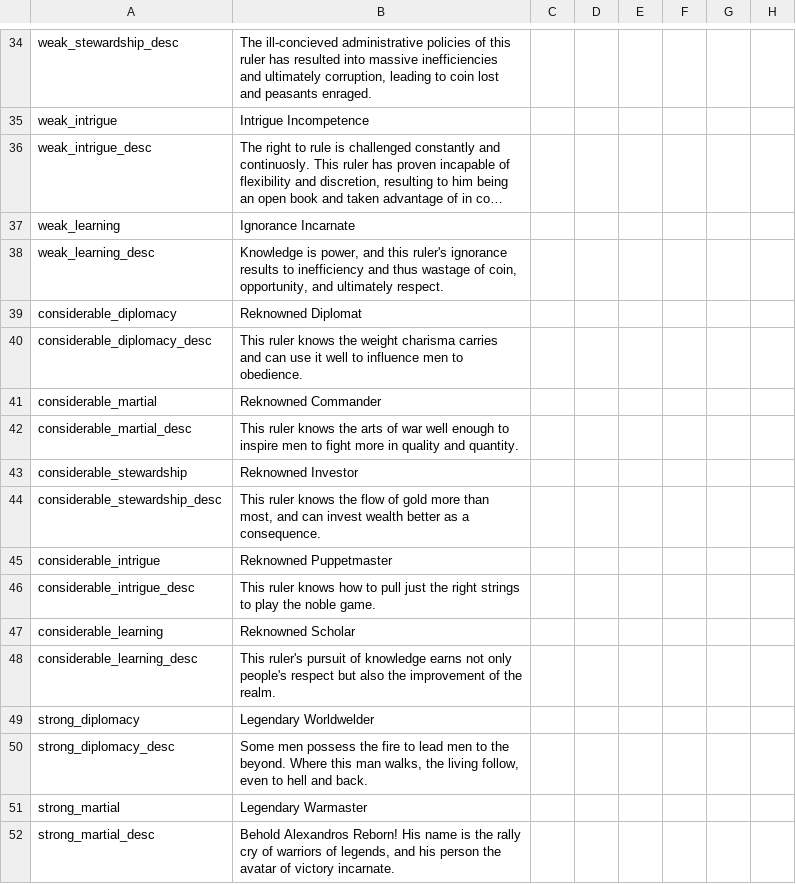
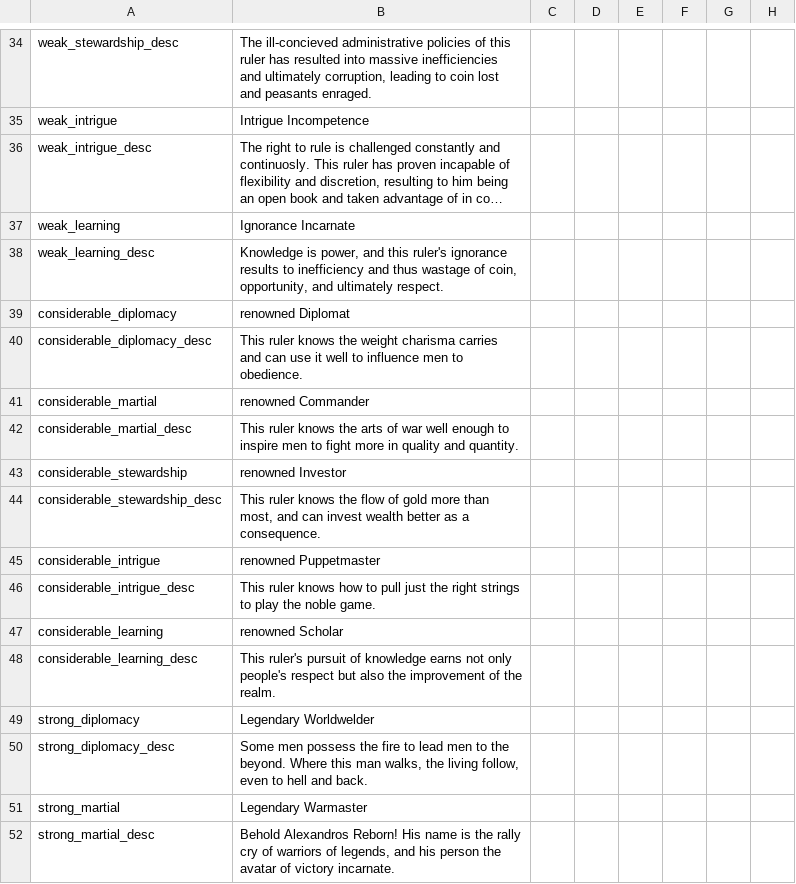
Before and after one commit to fishface60/lux-invicta, a CSV file: localisation/libert3misc.csv, drawn as a sheet; only a part is shown, gaps mark what is left out; long unchanged cells end in …; the diff names each change by its address in the sheet, - before the commit and + after, or states it on an @@ line.

```diff
--- a/localisation/libert3misc.csv
+++ b/localisation/libert3misc.csv
-B39: Reknowned Diplomat
+B39: renowned Diplomat
-B41: Reknowned Commander
+B41: renowned Commander
-B43: Reknowned Investor
+B43: renowned Investor
-B45: Reknowned Puppetmaster
+B45: renowned Puppetmaster
-B47: Reknowned Scholar
+B47: renowned Scholar
```
Also changed, not shown: localisation/1_events.csv, localisation/1_vanillaedits.csv, 14 other files.
